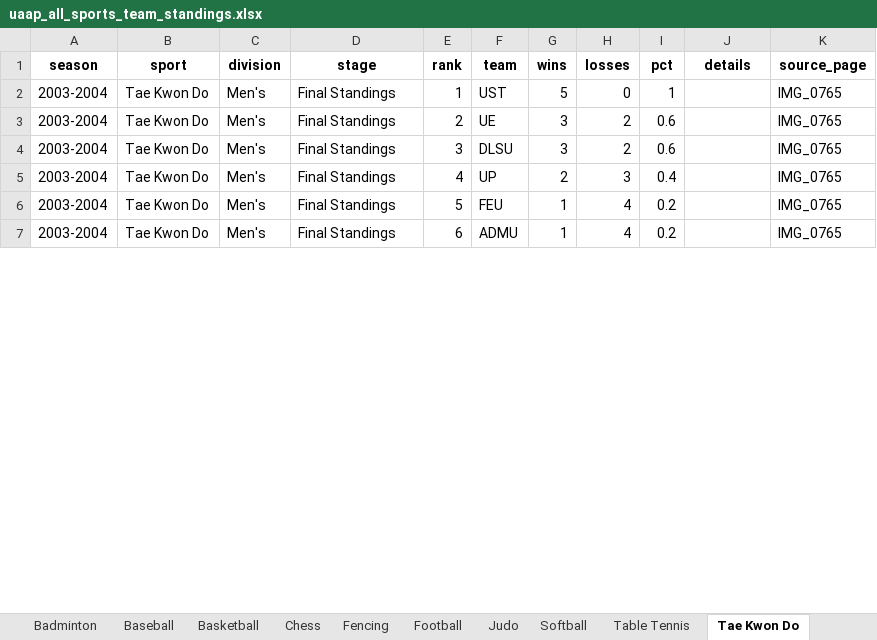
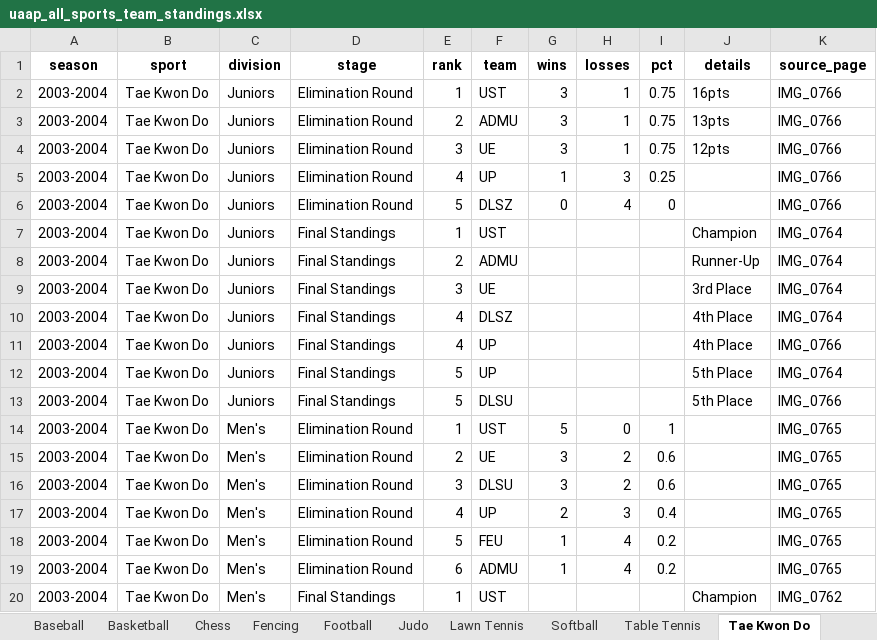
Before and after one commit to olegscd/Sportsmetric, an Excel workbook: data/uaap_all_sports_team_standings.xlsx, sheet Tae Kwon Do, drawn as a sheet; only a part is shown; values as stored, in another font and other column widths than the file's, no borders; addresses are those after the commit; the diff covers the shown part only; the diff names each change by its address in the sheet, - before the commit and + after, or states it on an @@ line.

Commit message:
feat(uaap): rebuild standings extraction with Gemini structured output pipeline

```diff
--- a/data/uaap_all_sports_team_standings.xlsx (sheet Tae Kwon Do)
+++ b/data/uaap_all_sports_team_standings.xlsx (sheet Tae Kwon Do)
+sheet tab: Lawn Tennis
+row 2: 2003-2004 | Tae Kwon Do | Juniors | Elimination Round | 1 | UST | 3 | 1 | 0.75 | 16pts | IMG_0766
+row 3: 2003-2004 | Tae Kwon Do | Juniors | Elimination Round | 2 | ADMU | 3 | 1 | 0.75 | 13pts | IMG_0766
+row 4: 2003-2004 | Tae Kwon Do | Juniors | Elimination Round | 3 | UE | 3 | 1 | 0.75 | 12pts | IMG_0766
+row 5: 2003-2004 | Tae Kwon Do | Juniors | Elimination Round | 4 | UP | 1 | 3 | 0.25 |  | IMG_0766
+row 6: 2003-2004 | Tae Kwon Do | Juniors | Elimination Round | 5 | DLSZ | 0 | 4 | 0 |  | IMG_0766
+row 7: 2003-2004 | Tae Kwon Do | Juniors | Final Standings | 1 | UST |  |  |  | Champion | IMG_0764
+row 8: 2003-2004 | Tae Kwon Do | Juniors | Final Standings | 2 | ADMU |  |  |  | Runner-Up | IMG_0764
+row 9: 2003-2004 | Tae Kwon Do | Juniors | Final Standings | 3 | UE |  |  |  | 3rd Place | IMG_0764
+row 10: 2003-2004 | Tae Kwon Do | Juniors | Final Standings | 4 | DLSZ |  |  |  | 4th Place | IMG_0764
+row 11: 2003-2004 | Tae Kwon Do | Juniors | Final Standings | 4 | UP |  |  |  | 4th Place | IMG_0766
+row 12: 2003-2004 | Tae Kwon Do | Juniors | Final Standings | 5 | UP |  |  |  | 5th Place | IMG_0764
+row 13: 2003-2004 | Tae Kwon Do | Juniors | Final Standings | 5 | DLSU |  |  |  | 5th Place | IMG_0766
-D14:D19 (stage): Final Standings
+D14:D19 (stage): Elimination Round
+row 20: 2003-2004 | Tae Kwon Do | Men's | Final Standings | 1 | UST |  |  |  | Champion | IMG_0762
```
Also changed, not shown: 22 added rows and 6 edited cells elsewhere in this sheet, sheet Master_Standings, sheet Table Tennis, sheet Fencing, sheet Volleyball, sheet Basketball, sheet Football, 5 more sheets, 4 other files.
